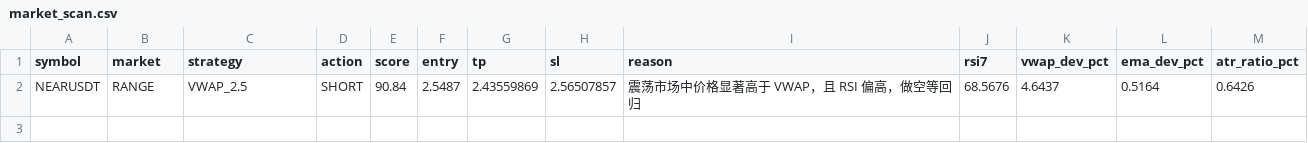
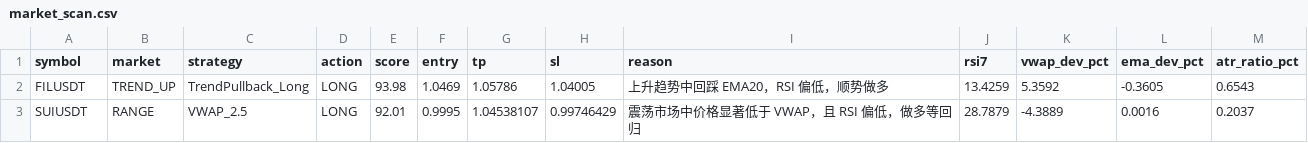
Before and after one commit to jihong0726/Back-Test, a CSV file: reports/market_scan.csv, drawn as a sheet.

```diff
--- a/reports/market_scan.csv
+++ b/reports/market_scan.csv
@@ -1,2 +1,3 @@
 symbol,market,strategy,action,score,entry,tp,sl,reason,rsi7,vwap_dev_pct,ema_dev_pct,atr_ratio_pct
-NEARUSDT,RANGE,VWAP_2.5,SHORT,90.84,2.5487,2.43559869,2.56507857,震荡市场中价格显著高于 VWAP，且 RSI 偏高，做空等回归,68.5676,4.6437,0.5164,0.6426
+FILUSDT,TREND_UP,TrendPullback_Long,LONG,93.98,1.0469,1.05786,1.04005,上升趋势中回踩 EMA20，RSI 偏低，顺势做多,13.4259,5.3592,-0.3605,0.6543
+SUIUSDT,RANGE,VWAP_2.5,LONG,92.01,0.9995,1.04538107,0.99746429,震荡市场中价格显著低于 VWAP，且 RSI 偏低，做多等回归,28.7879,-4.3889,0.0016,0.2037
```
Also changed, not shown: reports/decision_log.csv, reports/signals.csv, 3 other files.
